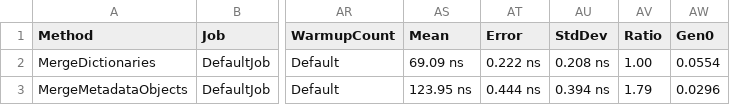
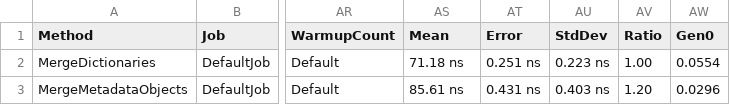
Before and after one commit to feO2x/Light.PortableResults, a CSV file: benchmarks/Benchmarks/BenchmarkDotNet.Artifacts/results/Benchmarks.MetadataMergeBenchmarks-report.csv, drawn as a sheet; only a part is shown, gaps mark what is left out; the diff names each change by its address in the sheet, - before the commit and + after, or states it on an @@ line.

Commit message:
perf: MetadataObjectBuilder no longer sorts on Build
Signed-off-by: Kenny Pflug <kenny.pflug@live.de>

```diff
--- a/benchmarks/Benchmarks/BenchmarkDotNet.Artifacts/results/Benchmarks.MetadataMergeBenchmarks-report.csv
+++ b/benchmarks/Benchmarks/BenchmarkDotNet.Artifacts/results/Benchmarks.MetadataMergeBenchmarks-report.csv
-AS2 (Mean): 69.09 ns
+AS2 (Mean): 71.18 ns
-AT2 (Error): 0.222 ns
+AT2 (Error): 0.251 ns
-AU2 (StdDev): 0.208 ns
+AU2 (StdDev): 0.223 ns
-AS3 (Mean): 123.95 ns
+AS3 (Mean): 85.61 ns
-AT3 (Error): 0.444 ns
+AT3 (Error): 0.431 ns
-AU3 (StdDev): 0.394 ns
+AU3 (StdDev): 0.403 ns
-AV3 (Ratio): 1.79
+AV3 (Ratio): 1.20
```
Also changed, not shown: benchmarks/Benchmarks/BenchmarkDotNet.Artifacts/results/Benchmarks.MetadataBuilderBenchmarks-report.csv, benchmarks/Benchmarks/BenchmarkDotNet.Artifacts/results/Benchmarks.MetadataLookupBenchmarks-report.csv, 9 other files.
